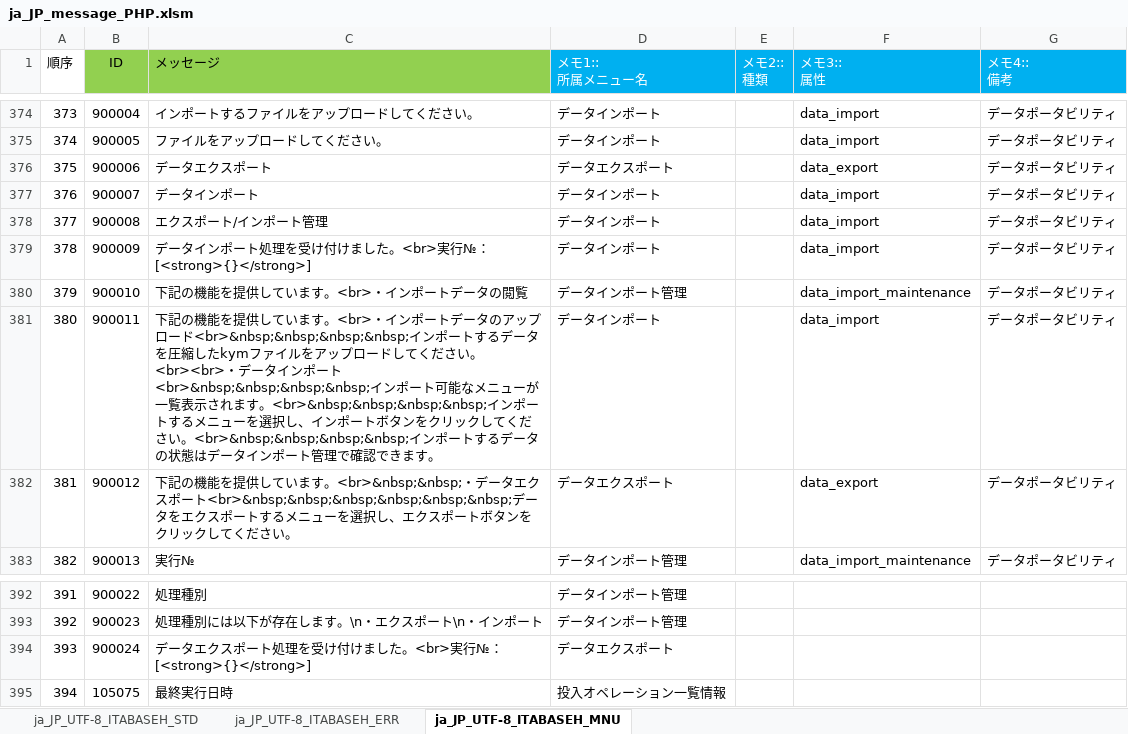
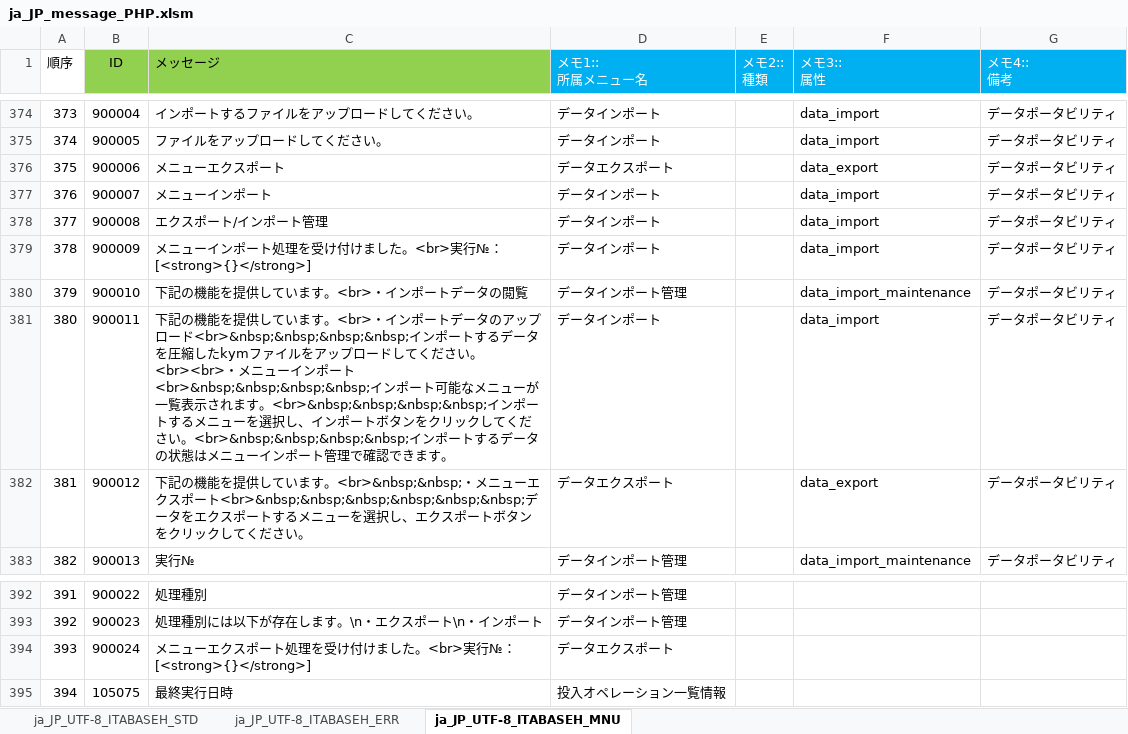
Before and after one commit to astroll/it-automation, an Excel workbook: ky_message_seeds/ita_base/ja_JP_message_PHP.xlsm, sheet ja_JP_UTF-8_ITABASEH_MNU, drawn as a sheet; only a part is shown, gaps mark what is left out; values as stored, in another font and other column widths than the file's, no borders; conditional formats not drawn; the diff names each change by its address in the sheet, - before the commit and + after, or states it on an @@ line.

Commit message:
2019/06/27 11:06:33

```diff
--- a/ky_message_seeds/ita_base/ja_JP_message_PHP.xlsm (sheet ja_JP_UTF-8_ITABASEH_MNU)
+++ b/ky_message_seeds/ita_base/ja_JP_message_PHP.xlsm (sheet ja_JP_UTF-8_ITABASEH_MNU)
-C376 (メッセージ): データエクスポート
+C376 (メッセージ): メニューエクスポート
-C377 (メッセージ): データインポート
+C377 (メッセージ): メニューインポート
-C379 (メッセージ): データインポー…
+C379 (メッセージ): メニューインポー…
-C381 (メッセージ): …い。<br><br>・データインポート<br>&nbsp;&nbsp;&nbsp;&nbsp;インポート可能なメニューが一覧表示されます。<br>&nbsp;&nbsp;&nbsp;&nbsp;インポートするメニューを選択し、インポートボタンをクリックしてください。<br>&nbsp;&nbsp;&nbsp;&nbsp;インポートするデータの状態はデータインポー…
+C381 (メッセージ): …い。<br><br>・メニューインポート<br>&nbsp;&nbsp;&nbsp;&nbsp;インポート可能なメニューが一覧表示されます。<br>&nbsp;&nbsp;&nbsp;&nbsp;インポートするメニューを選択し、インポートボタンをクリックしてください。<br>&nbsp;&nbsp;&nbsp;&nbsp;インポートするデータの状態はメニューインポー…
-C382 (メッセージ): …す。<br>&nbsp;&nbsp;・データエクスポ…
+C382 (メッセージ): …す。<br>&nbsp;&nbsp;・メニューエクスポ…
-C394 (メッセージ): データエクスポ…
+C394 (メッセージ): メニューエクスポ…
```
Also changed, not shown: sheet ja_JP_UTF-8_ITABASEH_STD, sheet ja_JP_UTF-8_ITABASEH_ERR.
